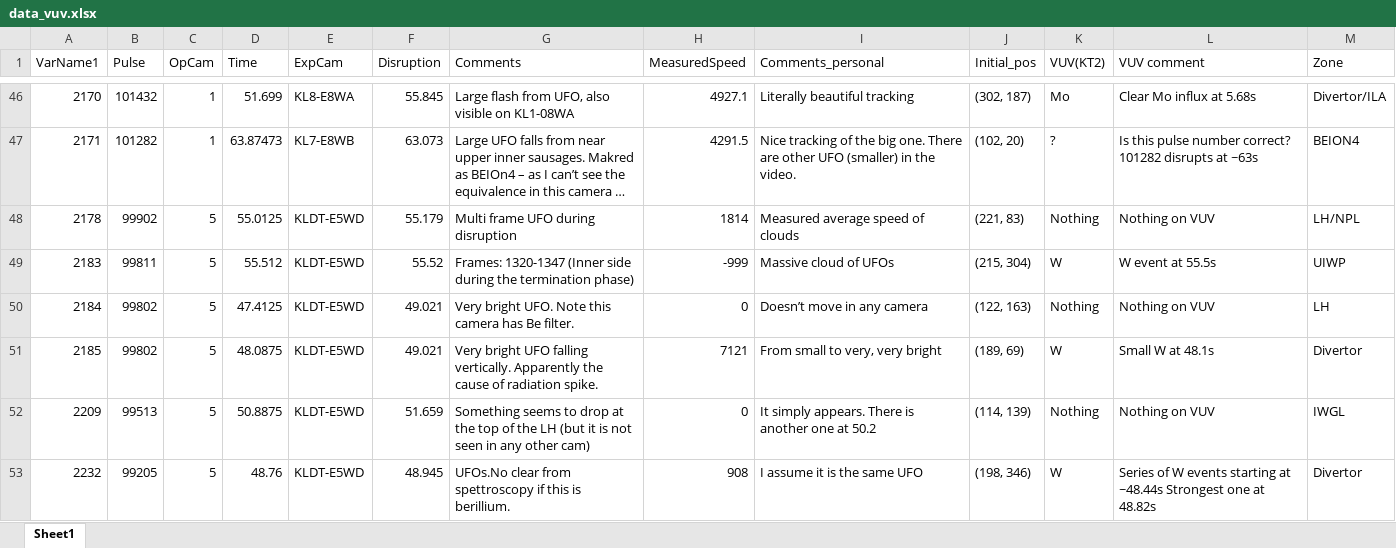
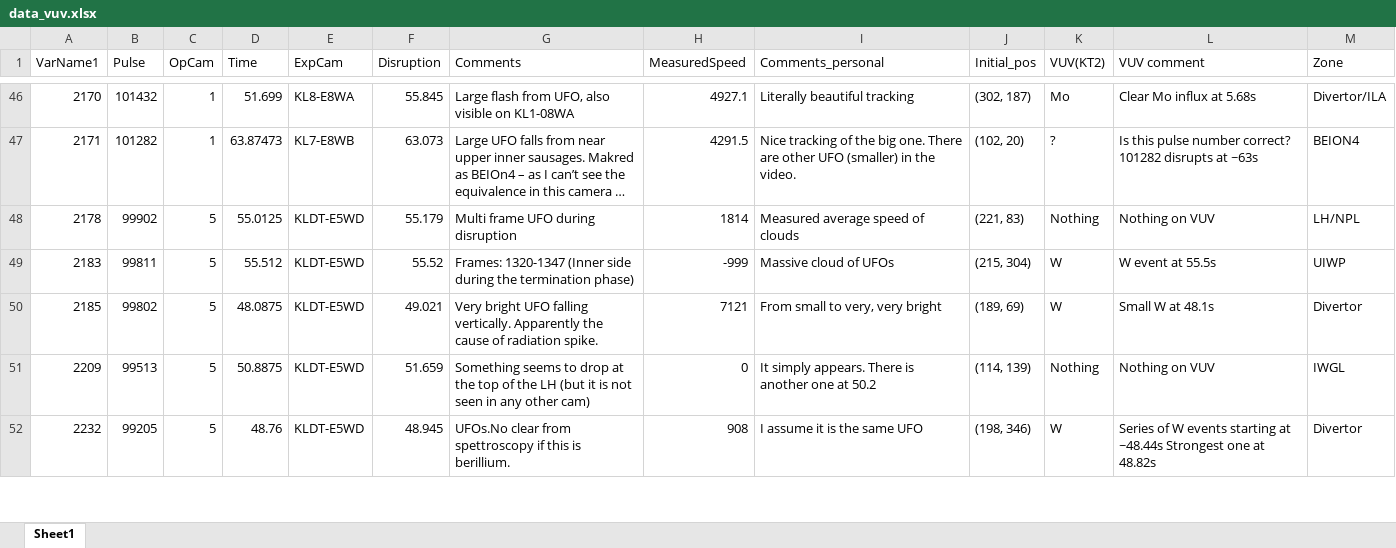
Before and after one commit to agganz/UFOs, an Excel workbook: data/data_vuv.xlsx, sheet Sheet1, drawn as a sheet; only a part is shown, gaps mark what is left out; long unchanged cells end in …; values as stored, in another font and other column widths than the file's, no borders; the diff names each change by its address in the sheet, - before the commit and + after, or states it on an @@ line.

Commit message:
Deleted pulse replicated

```diff
--- a/data/data_vuv.xlsx (sheet Sheet1)
+++ b/data/data_vuv.xlsx (sheet Sheet1)
-row 50: 2184 | 99802 | 5 | 47.4125 | KLDT-E5WD | 49.021 | Very bright UFO. Note this camera has Be filter. | 0 | Doesn’t move in any camera | (122, 163) | Nothing | Nothing on VUV | LH
```
